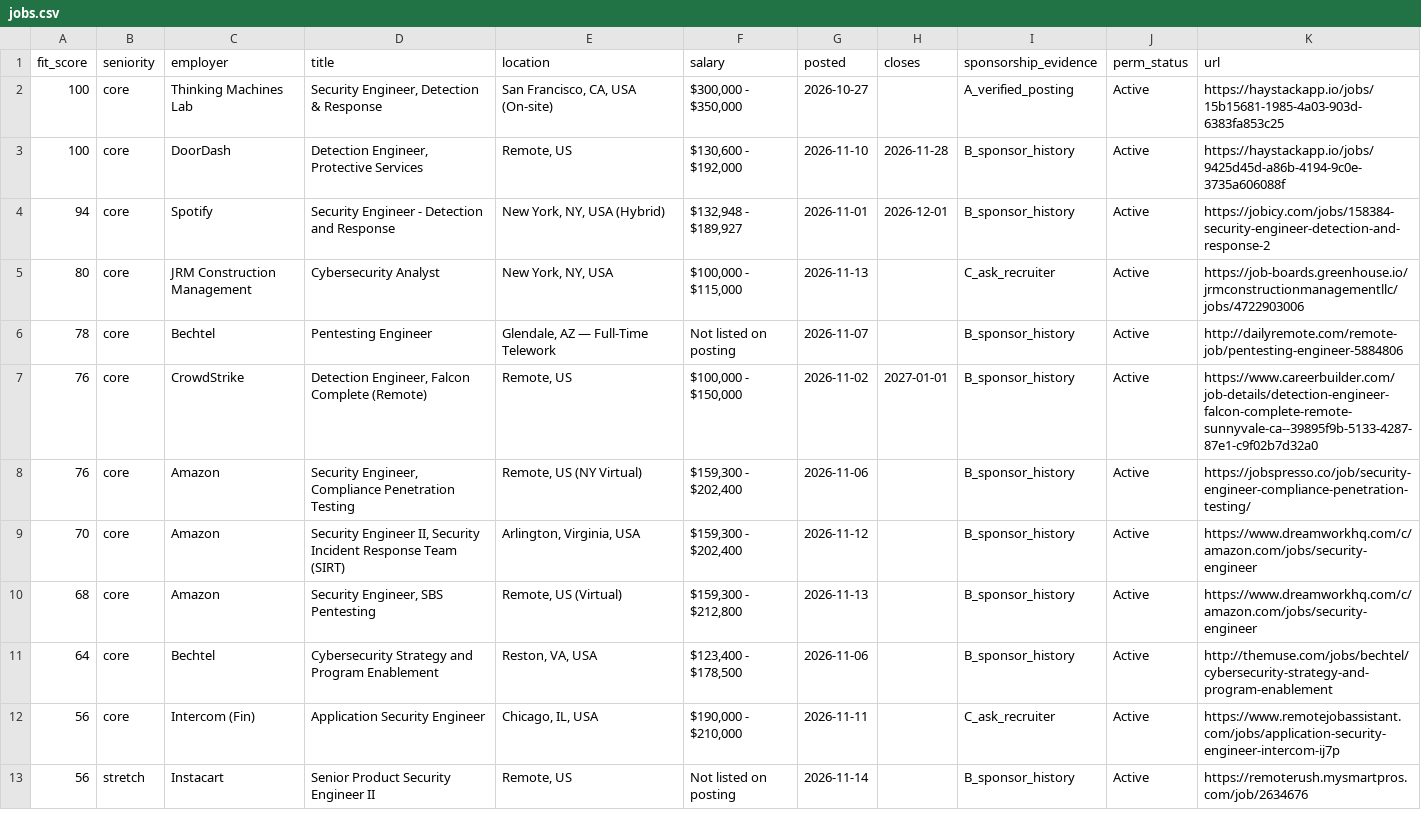
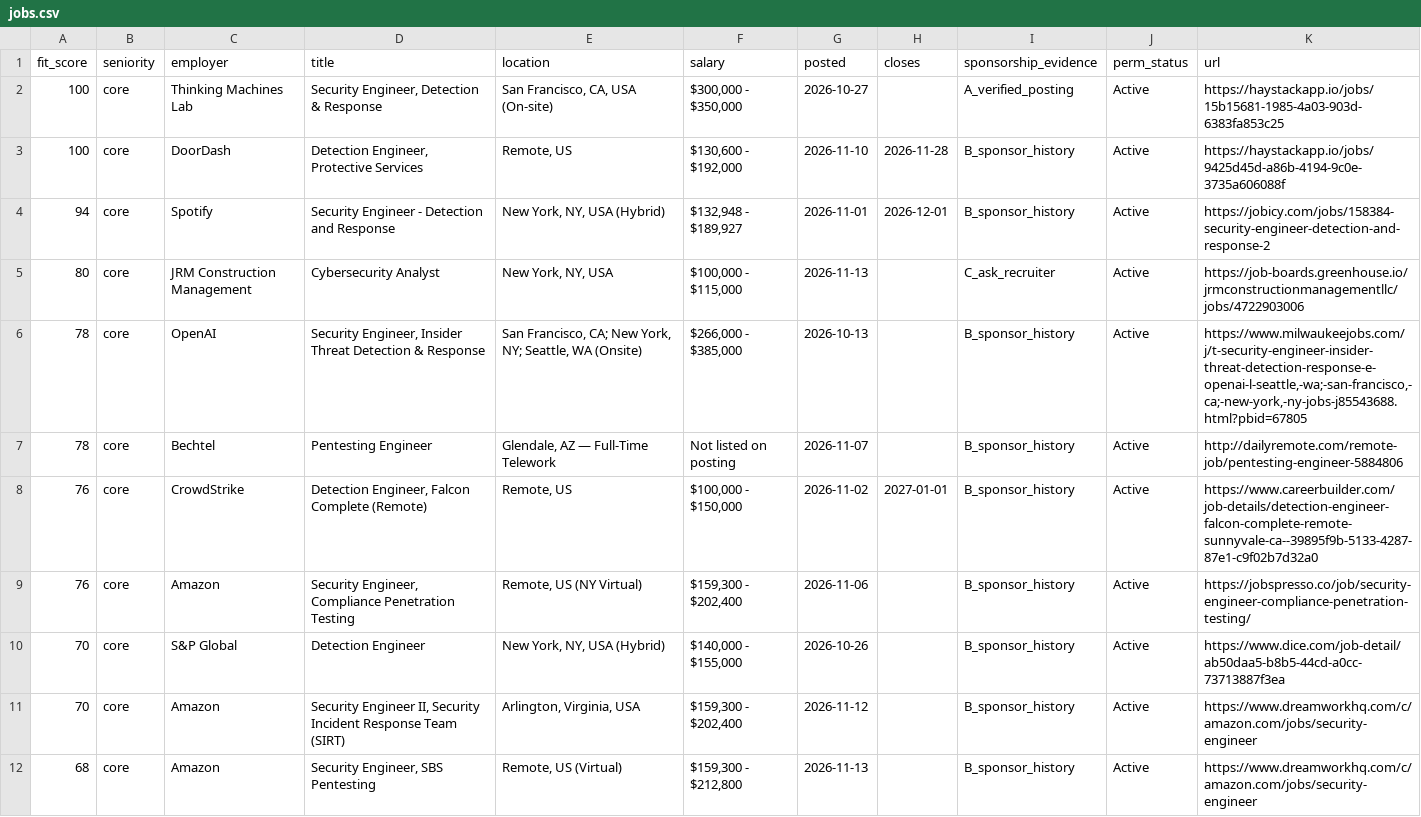
Before and after one commit to karandarjishack/h1b-cyber-jobs, a CSV file: jobs.csv, drawn as a sheet; only a part is shown; the shorter side is filled out with more unchanged rows; the diff covers the shown part only; the diff names each change by its address in the sheet, - before the commit and + after, or states it on an @@ line.

Commit message:
Nov 14: 21 jobs (13 core / 8 stretch) — add OpenAI, S&P Global, Deloitte Sentinel; core-first sort fix

```diff
--- a/jobs.csv
+++ b/jobs.csv
+row 6: 78 | core | OpenAI | Security Engineer, Insider Threat Detection & Response | San Francisco, CA; New York, NY; Seattle, WA (Onsite) | $266,000 - $385,000 | 2026-10-13 |  | B_sponsor_history | Active | https://www.milwaukeejobs.com/j/t-security-engineer-insider-threat-detection-response-e-openai-l-seattle,-wa;-san-francisco,-ca;-new-york,-ny-jobs-j85543688.html?pbid=67805
+row 10: 70 | core | S&P Global | Detection Engineer | New York, NY, USA (Hybrid) | $140,000 - $155,000 | 2026-10-26 |  | B_sponsor_history | Active | https://www.dice.com/job-detail/ab50daa5-b8b5-44cd-a0cc-73713887f3ea
```
Also changed, not shown: 1 added row elsewhere in this file, sponsors.csv, 6 other files.
